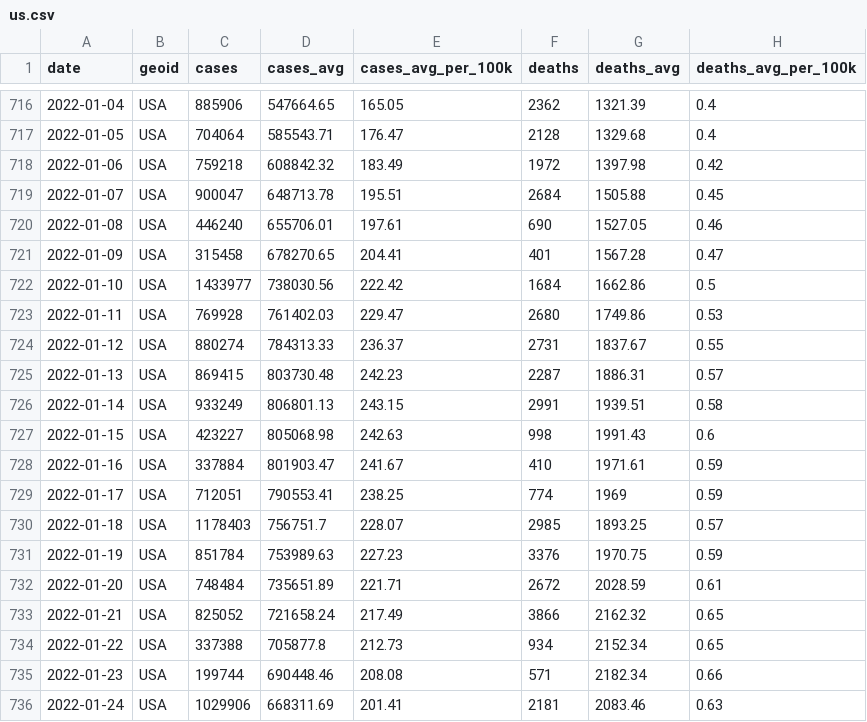
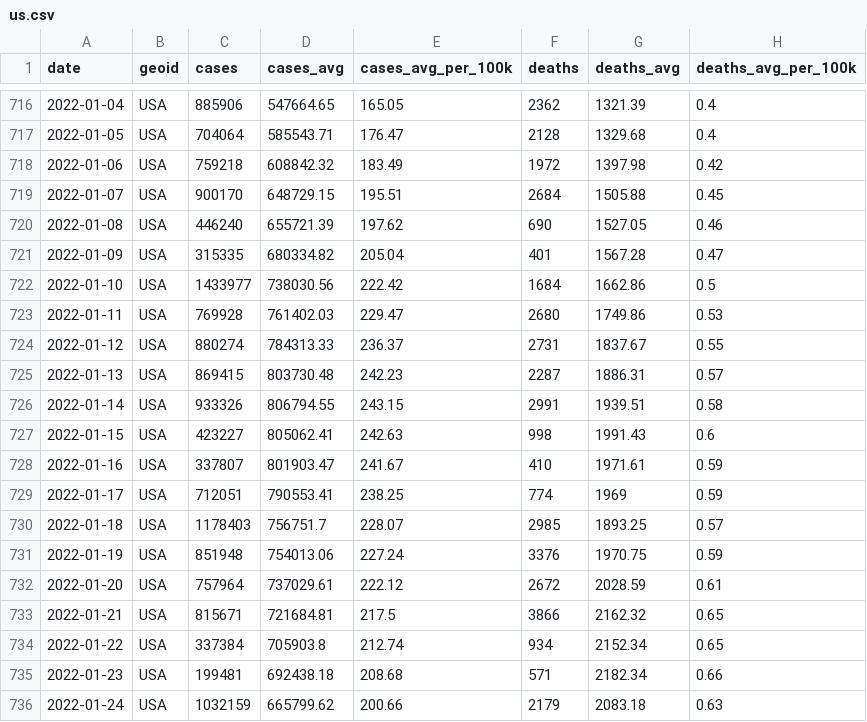
Before and after one commit to nytimes/covid-19-data, a CSV file: rolling-averages/us.csv, drawn as a sheet; only a part is shown, gaps mark what is left out; the diff covers the shown part only.

```diff
--- a/rolling-averages/us.csv
+++ b/rolling-averages/us.csv
@@ -718,5 +718,5 @@ date,geoid,cases,cases_avg,cases_avg_per_100k,deaths,deaths_avg,deaths_avg_per_1
 2022-01-06,USA,759218,608842.32,183.49,1972,1397.98,0.42
-2022-01-07,USA,900047,648713.78,195.51,2684,1505.88,0.45
-2022-01-08,USA,446240,655706.01,197.61,690,1527.05,0.46
-2022-01-09,USA,315458,678270.65,204.41,401,1567.28,0.47
+2022-01-07,USA,900170,648729.15,195.51,2684,1505.88,0.45
+2022-01-08,USA,446240,655721.39,197.62,690,1527.05,0.46
+2022-01-09,USA,315335,680334.82,205.04,401,1567.28,0.47
 2022-01-10,USA,1433977,738030.56,222.42,1684,1662.86,0.5
@@ -725,12 +725,12 @@ date,geoid,cases,cases_avg,cases_avg_per_100k,deaths,deaths_avg,deaths_avg_per_1
 2022-01-13,USA,869415,803730.48,242.23,2287,1886.31,0.57
-2022-01-14,USA,933249,806801.13,243.15,2991,1939.51,0.58
-2022-01-15,USA,423227,805068.98,242.63,998,1991.43,0.6
-2022-01-16,USA,337884,801903.47,241.67,410,1971.61,0.59
+2022-01-14,USA,933326,806794.55,243.15,2991,1939.51,0.58
+2022-01-15,USA,423227,805062.41,242.63,998,1991.43,0.6
+2022-01-16,USA,337807,801903.47,241.67,410,1971.61,0.59
 2022-01-17,USA,712051,790553.41,238.25,774,1969,0.59
 2022-01-18,USA,1178403,756751.7,228.07,2985,1893.25,0.57
-2022-01-19,USA,851784,753989.63,227.23,3376,1970.75,0.59
-2022-01-20,USA,748484,735651.89,221.71,2672,2028.59,0.61
-2022-01-21,USA,825052,721658.24,217.49,3866,2162.32,0.65
-2022-01-22,USA,337388,705877.8,212.73,934,2152.34,0.65
-2022-01-23,USA,199744,690448.46,208.08,571,2182.34,0.66
-2022-01-24,USA,1029906,668311.69,201.41,2181,2083.46,0.63
+2022-01-19,USA,851948,754013.06,227.24,3376,1970.75,0.59
+2022-01-20,USA,757964,737029.61,222.12,2672,2028.59,0.61
+2022-01-21,USA,815671,721684.81,217.5,3866,2162.32,0.65
+2022-01-22,USA,337384,705903.8,212.74,934,2152.34,0.65
+2022-01-23,USA,199481,692438.18,208.68,571,2182.34,0.66
+2022-01-24,USA,1032159,665799.62,200.66,2179,2083.18,0.63
```
Also changed, not shown: 1 added row and 5 edited cells elsewhere in this file, live/us-counties.csv, live/us-states.csv, 6 other files.
